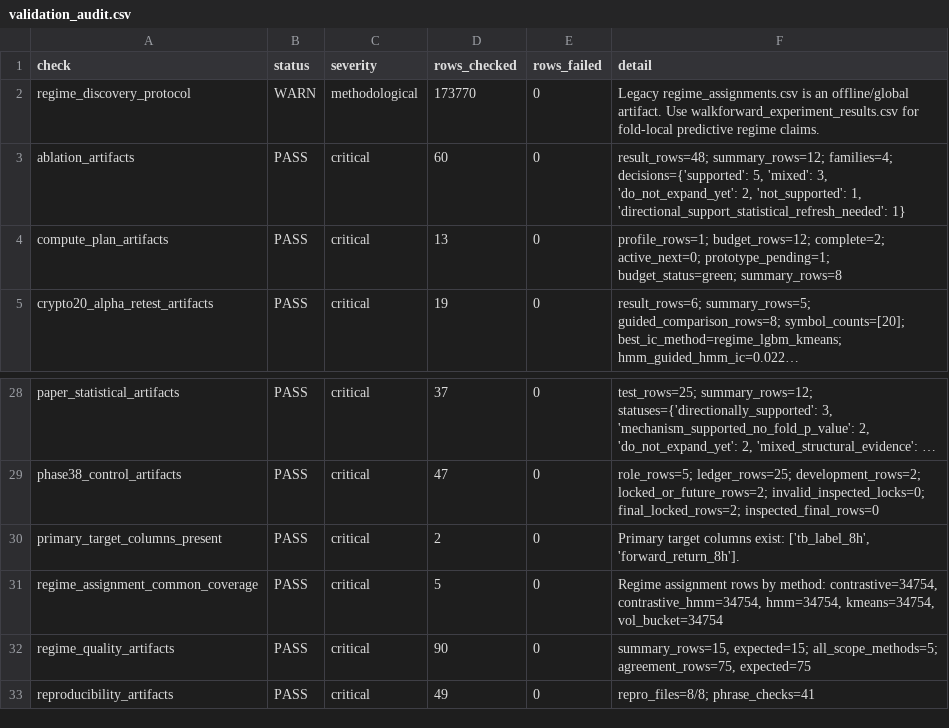
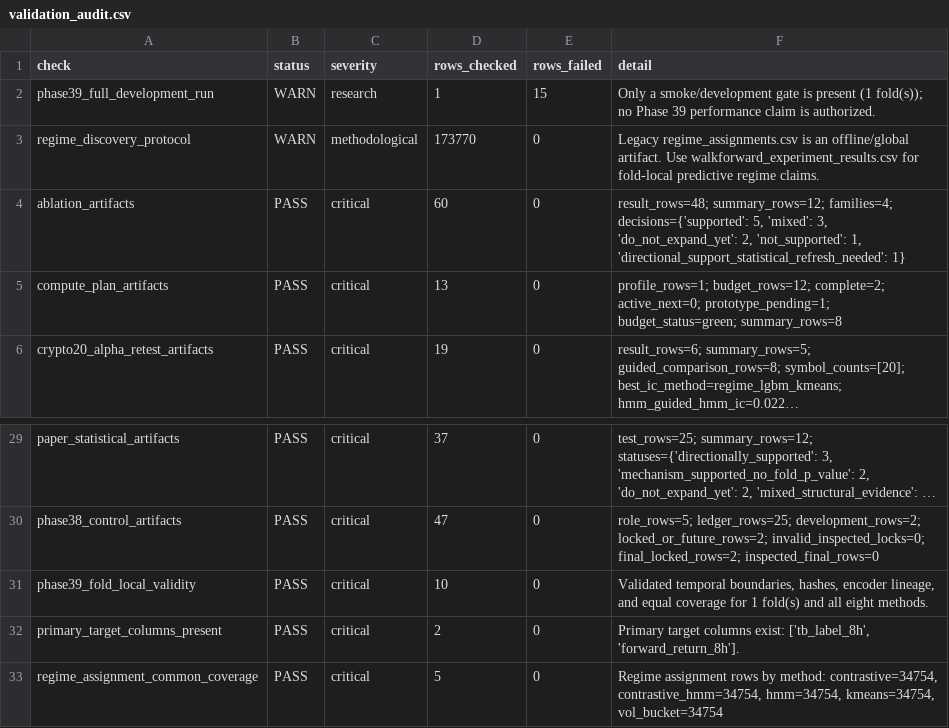
Before and after one commit to Saraid10/adaptive-alpha-lab, a CSV file: models/validation_audit.csv, drawn as a sheet; only a part is shown, gaps mark what is left out; the shorter side is filled out with more unchanged rows; long unchanged cells end in …; the diff names each change by its address in the sheet, - before the commit and + after, or states it on an @@ line.

Commit message:
chore(phase-39): checkpoint fold-local pipeline before full run

```diff
--- a/models/validation_audit.csv
+++ b/models/validation_audit.csv
+row 2: phase39_full_development_run | WARN | research | 1 | 15 | Only a smoke/development gate is present (1 fold(s)); no Phase 39 performance claim is authorized.
+row 31: phase39_fold_local_validity | PASS | critical | 10 | 0 | Validated temporal boundaries, hashes, encoder lineage, and equal coverage for 1 fold(s) and all eight methods.
```
Also changed, not shown: reports/experiment_ledger.csv, 25 other files.
